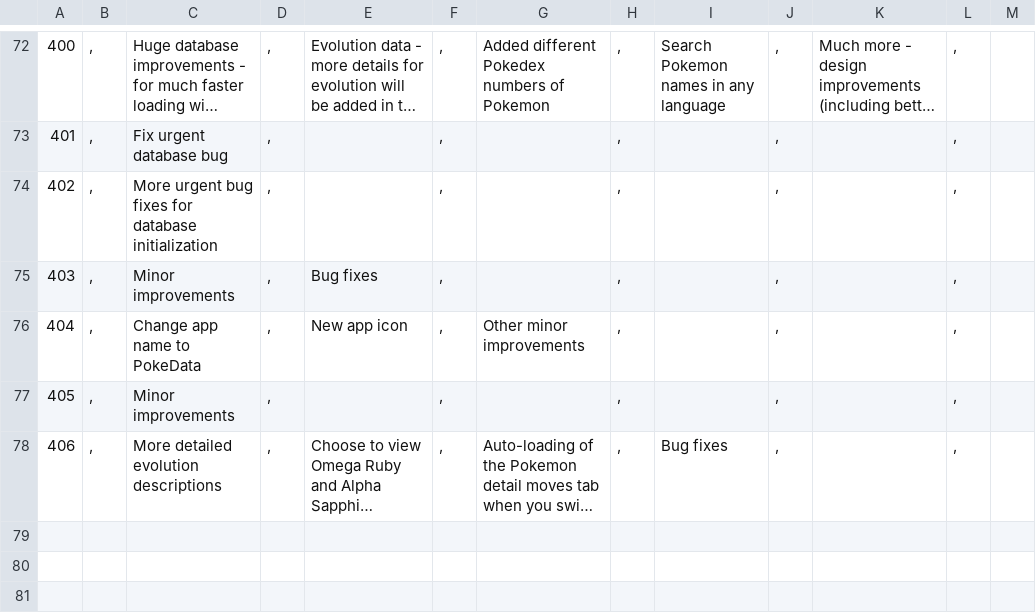
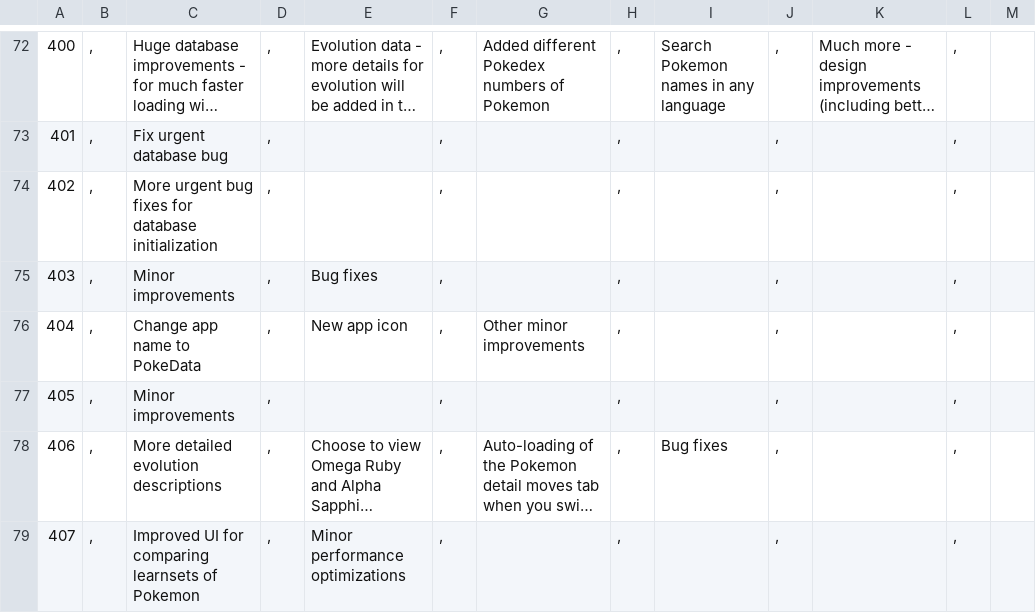
Before and after one commit to farbodsz/PokedexApp, a CSV file: app/src/main/assets/changelog.csv, drawn as a sheet; only a part is shown, gaps mark what is left out; long unchanged cells end in …; the diff names each change by its address in the sheet, - before the commit and + after, or states it on an @@ line.

Commit message:
Add changelog notes for version 4.0.7

```diff
--- a/app/src/main/assets/changelog.csv
+++ b/app/src/main/assets/changelog.csv
+row 79: 407 | , | Improved UI for comparing learnsets of Pokemon | , | Minor performance optimizations | , |  | , |  | , |  | ,
```
